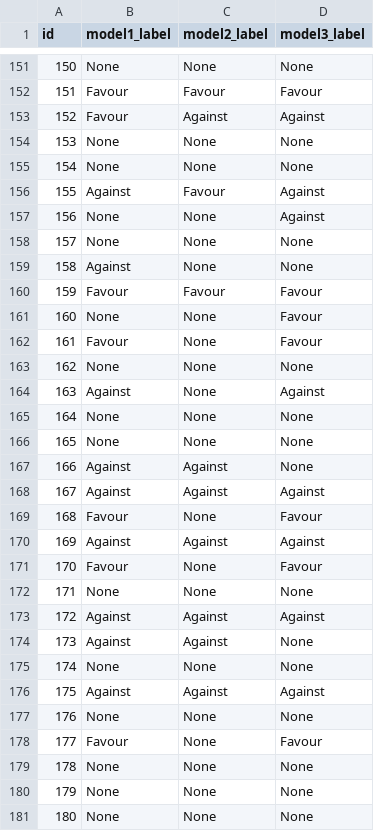
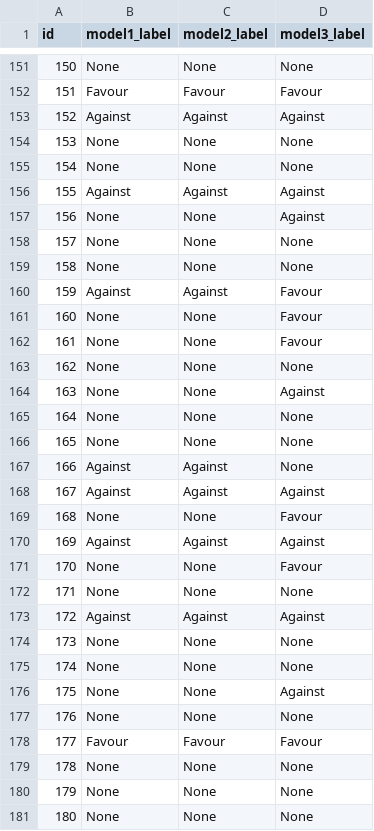
Before and after one commit to DevDaring/FIRE_AISOME, a CSV file: Submission/runs/Nirnay_bengali.csv, drawn as a sheet; only a part is shown, gaps mark what is left out; the diff covers the shown part only.

```diff
--- a/Submission/runs/Nirnay_bengali.csv
+++ b/Submission/runs/Nirnay_bengali.csv
@@ -152,14 +152,14 @@ id,model1_label,model2_label,model3_label
 151,Favour,Favour,Favour
-152,Favour,Against,Against
+152,Against,Against,Against
 153,None,None,None
 154,None,None,None
-155,Against,Favour,Against
+155,Against,Against,Against
 156,None,None,Against
 157,None,None,None
-158,Against,None,None
-159,Favour,Favour,Favour
+158,None,None,None
+159,Against,Against,Favour
 160,None,None,Favour
-161,Favour,None,Favour
+161,None,None,Favour
 162,None,None,None
-163,Against,None,Against
+163,None,None,Against
 164,None,None,None
@@ -168,12 +168,12 @@ id,model1_label,model2_label,model3_label
 167,Against,Against,Against
-168,Favour,None,Favour
+168,None,None,Favour
 169,Against,Against,Against
-170,Favour,None,Favour
+170,None,None,Favour
 171,None,None,None
 172,Against,Against,Against
-173,Against,Against,None
+173,None,None,None
 174,None,None,None
-175,Against,Against,Against
+175,None,None,Against
 176,None,None,None
-177,Favour,None,Favour
+177,Favour,Favour,Favour
 178,None,None,None
```
Also changed, not shown: 128 edited cells elsewhere in this file, Submission/runs/Nirnay_hindi.csv, 3 other files.
